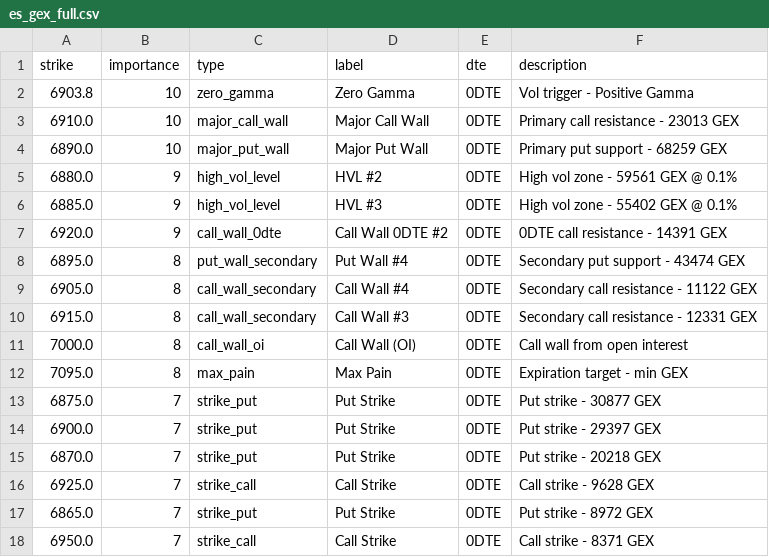
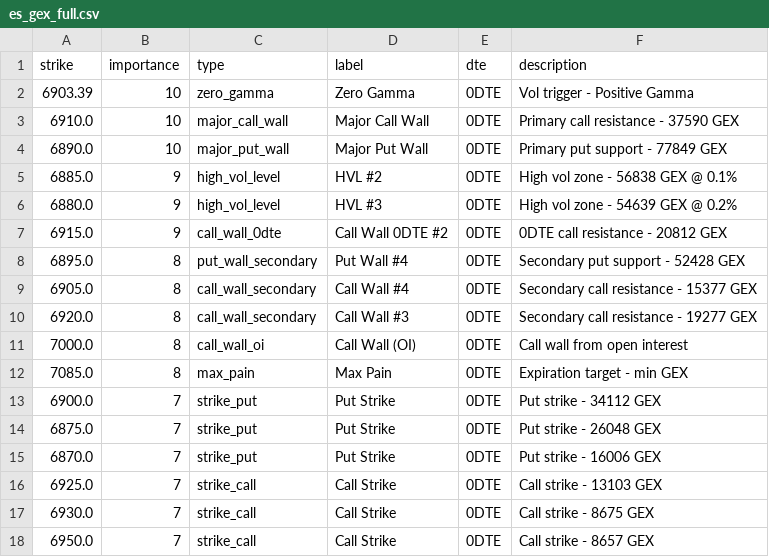
Before and after one commit to enzocosson/gex-levels-manual, a CSV file: es_gex_full.csv, drawn as a sheet.

```diff
--- a/es_gex_full.csv
+++ b/es_gex_full.csv
@@ -1,18 +1,18 @@
 strike,importance,type,label,dte,description
-6903.8,10,zero_gamma,Zero Gamma,0DTE,Vol trigger - Positive Gamma
-6910.0,10,major_call_wall,Major Call Wall,0DTE,Primary call resistance - 23013 GEX
-6890.0,10,major_put_wall,Major Put Wall,0DTE,Primary put support - 68259 GEX
-6880.0,9,high_vol_level,HVL #2,0DTE,High vol zone - 59561 GEX @ 0.1%
-6885.0,9,high_vol_level,HVL #3,0DTE,High vol zone - 55402 GEX @ 0.1%
-6920.0,9,call_wall_0dte,Call Wall 0DTE #2,0DTE,0DTE call resistance - 14391 GEX
-6895.0,8,put_wall_secondary,Put Wall #4,0DTE,Secondary put support - 43474 GEX
-6905.0,8,call_wall_secondary,Call Wall #4,0DTE,Secondary call resistance - 11122 GEX
-6915.0,8,call_wall_secondary,Call Wall #3,0DTE,Secondary call resistance - 12331 GEX
+6903.39,10,zero_gamma,Zero Gamma,0DTE,Vol trigger - Positive Gamma
+6910.0,10,major_call_wall,Major Call Wall,0DTE,Primary call resistance - 37590 GEX
+6890.0,10,major_put_wall,Major Put Wall,0DTE,Primary put support - 77849 GEX
+6885.0,9,high_vol_level,HVL #2,0DTE,High vol zone - 56838 GEX @ 0.1%
+6880.0,9,high_vol_level,HVL #3,0DTE,High vol zone - 54639 GEX @ 0.2%
+6915.0,9,call_wall_0dte,Call Wall 0DTE #2,0DTE,0DTE call resistance - 20812 GEX
+6895.0,8,put_wall_secondary,Put Wall #4,0DTE,Secondary put support - 52428 GEX
+6905.0,8,call_wall_secondary,Call Wall #4,0DTE,Secondary call resistance - 15377 GEX
+6920.0,8,call_wall_secondary,Call Wall #3,0DTE,Secondary call resistance - 19277 GEX
 7000.0,8,call_wall_oi,Call Wall (OI),0DTE,Call wall from open interest
-7095.0,8,max_pain,Max Pain,0DTE,Expiration target - min GEX
-6875.0,7,strike_put,Put Strike,0DTE,Put strike - 30877 GEX
-6900.0,7,strike_put,Put Strike,0DTE,Put strike - 29397 GEX
-6870.0,7,strike_put,Put Strike,0DTE,Put strike - 20218 GEX
-6925.0,7,strike_call,Call Strike,0DTE,Call strike - 9628 GEX
-6865.0,7,strike_put,Put Strike,0DTE,Put strike - 8972 GEX
-6950.0,7,strike_call,Call Strike,0DTE,Call strike - 8371 GEX
+7085.0,8,max_pain,Max Pain,0DTE,Expiration target - min GEX
+6900.0,7,strike_put,Put Strike,0DTE,Put strike - 34112 GEX
+6875.0,7,strike_put,Put Strike,0DTE,Put strike - 26048 GEX
+6870.0,7,strike_put,Put Strike,0DTE,Put strike - 16006 GEX
+6925.0,7,strike_call,Call Strike,0DTE,Call strike - 13103 GEX
+6930.0,7,strike_call,Call Strike,0DTE,Call strike - 8675 GEX
+6950.0,7,strike_call,Call Strike,0DTE,Call strike - 8657 GEX
```
Also changed, not shown: es_gex_one.csv, es_gex_zero.csv, 5 other files.
